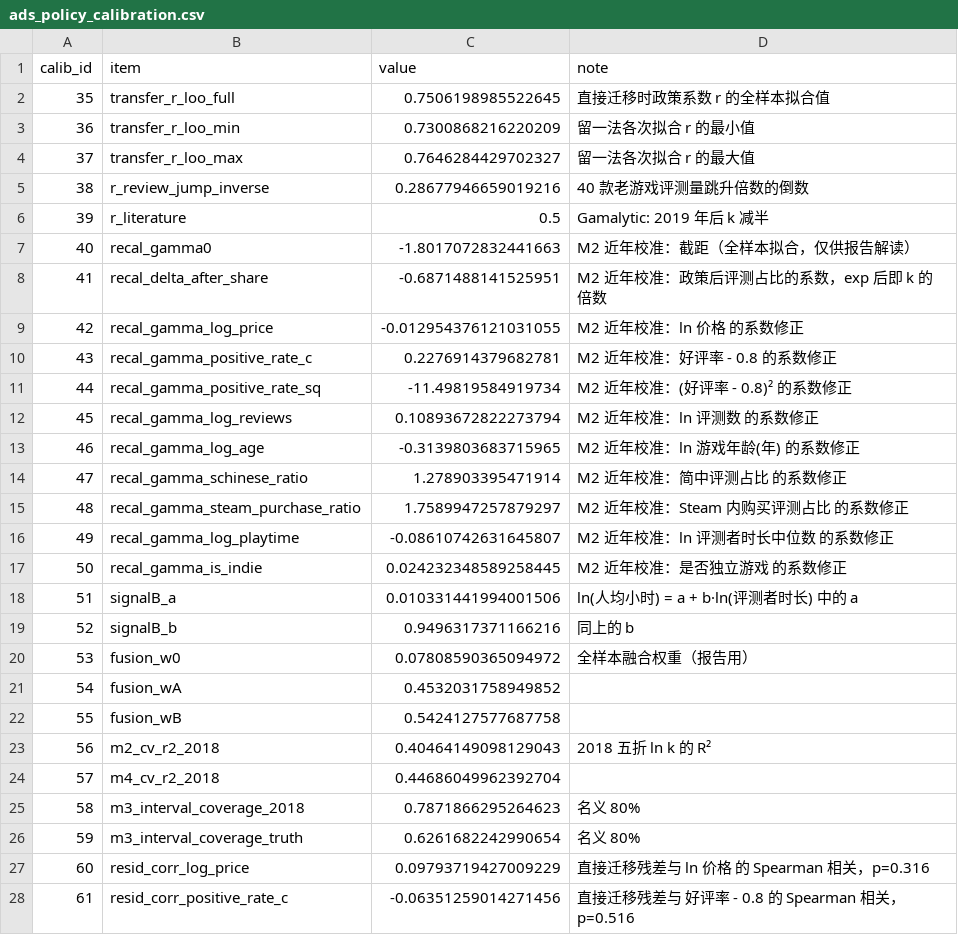
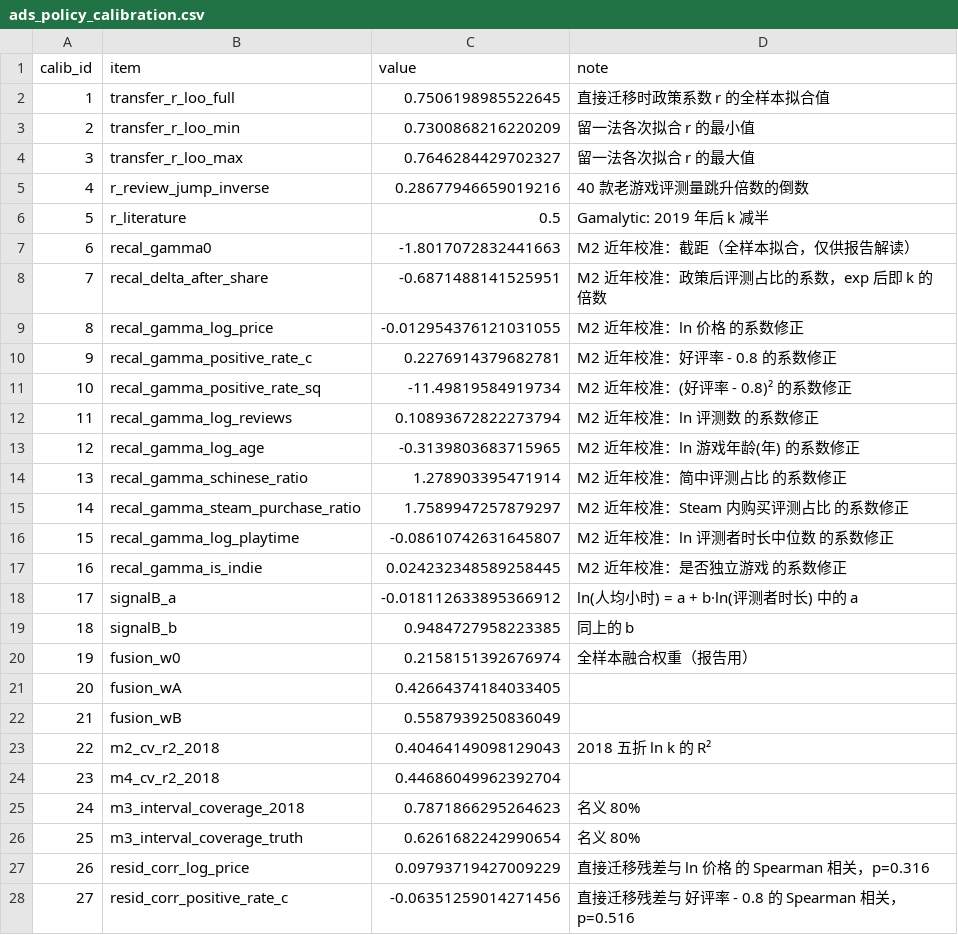
Before and after one commit to plmnbvcxz46/steamsales-guess, a CSV file: data/cleaned/ads_policy_calibration.csv, drawn as a sheet; only a part is shown; the diff covers the shown part only.

```diff
--- a/data/cleaned/ads_policy_calibration.csv
+++ b/data/cleaned/ads_policy_calibration.csv
@@ -1,28 +1,28 @@
 calib_id,item,value,note
-35,transfer_r_loo_full,0.7506198985522645,直接迁移时政策系数 r 的全样本拟合值
-36,transfer_r_loo_min,0.7300868216220209,留一法各次拟合 r 的最小值
-37,transfer_r_loo_max,0.7646284429702327,留一法各次拟合 r 的最大值
-38,r_review_jump_inverse,0.28677946659019216,40 款老游戏评测量跳升倍数的倒数
-39,r_literature,0.5,Gamalytic: 2019 年后 k 减半
-40,recal_gamma0,-1.8017072832441663,M2 近年校准：截距（全样本拟合，仅供报告解读）
-41,recal_delta_after_share,-0.6871488141525951,M2 近年校准：政策后评测占比的系数，exp 后即 k 的倍数
-42,recal_gamma_log_price,-0.012954376121031055,M2 近年校准：ln 价格 的系数修正
-43,recal_gamma_positive_rate_c,0.2276914379682781,M2 近年校准：好评率 - 0.8 的系数修正
-44,recal_gamma_positive_rate_sq,-11.49819584919734,M2 近年校准：(好评率 - 0.8)² 的系数修正
-45,recal_gamma_log_reviews,0.10893672822273794,M2 近年校准：ln 评测数 的系数修正
-46,recal_gamma_log_age,-0.3139803683715965,M2 近年校准：ln 游戏年龄(年) 的系数修正
-47,recal_gamma_schinese_ratio,1.278903395471914,M2 近年校准：简中评测占比 的系数修正
-48,recal_gamma_steam_purchase_ratio,1.7589947257879297,M2 近年校准：Steam 内购买评测占比 的系数修正
-49,recal_gamma_log_playtime,-0.08610742631645807,M2 近年校准：ln 评测者时长中位数 的系数修正
-50,recal_gamma_is_indie,0.024232348589258445,M2 近年校准：是否独立游戏 的系数修正
-51,signalB_a,0.010331441994001506,ln(人均小时) = a + b·ln(评测者时长) 中的 a
-52,signalB_b,0.9496317371166216,同上的 b
-53,fusion_w0,0.07808590365094972,全样本融合权重（报告用）
-54,fusion_wA,0.4532031758949852,
-55,fusion_wB,0.5424127577687758,
-56,m2_cv_r2_2018,0.40464149098129043,2018 五折 ln k 的 R²
-57,m4_cv_r2_2018,0.44686049962392704,
-58,m3_interval_coverage_2018,0.7871866295264623,名义 80%
-59,m3_interval_coverage_truth,0.6261682242990654,名义 80%
-60,resid_corr_log_price,0.09793719427009229,直接迁移残差与 ln 价格 的 Spearman 相关，p=0.316
-61,resid_corr_positive_rate_c,-0.06351259014271456,直接迁移残差与 好评率 - 0.8 的 Spearman 相关，p=0.516
+1,transfer_r_loo_full,0.7506198985522645,直接迁移时政策系数 r 的全样本拟合值
+2,transfer_r_loo_min,0.7300868216220209,留一法各次拟合 r 的最小值
+3,transfer_r_loo_max,0.7646284429702327,留一法各次拟合 r 的最大值
+4,r_review_jump_inverse,0.28677946659019216,40 款老游戏评测量跳升倍数的倒数
+5,r_literature,0.5,Gamalytic: 2019 年后 k 减半
+6,recal_gamma0,-1.8017072832441663,M2 近年校准：截距（全样本拟合，仅供报告解读）
+7,recal_delta_after_share,-0.6871488141525951,M2 近年校准：政策后评测占比的系数，exp 后即 k 的倍数
+8,recal_gamma_log_price,-0.012954376121031055,M2 近年校准：ln 价格 的系数修正
+9,recal_gamma_positive_rate_c,0.2276914379682781,M2 近年校准：好评率 - 0.8 的系数修正
+10,recal_gamma_positive_rate_sq,-11.49819584919734,M2 近年校准：(好评率 - 0.8)² 的系数修正
+11,recal_gamma_log_reviews,0.10893672822273794,M2 近年校准：ln 评测数 的系数修正
+12,recal_gamma_log_age,-0.3139803683715965,M2 近年校准：ln 游戏年龄(年) 的系数修正
+13,recal_gamma_schinese_ratio,1.278903395471914,M2 近年校准：简中评测占比 的系数修正
+14,recal_gamma_steam_purchase_ratio,1.7589947257879297,M2 近年校准：Steam 内购买评测占比 的系数修正
+15,recal_gamma_log_playtime,-0.08610742631645807,M2 近年校准：ln 评测者时长中位数 的系数修正
+16,recal_gamma_is_indie,0.024232348589258445,M2 近年校准：是否独立游戏 的系数修正
+17,signalB_a,-0.018112633895366912,ln(人均小时) = a + b·ln(评测者时长) 中的 a
+18,signalB_b,0.9484727958223385,同上的 b
+19,fusion_w0,0.2158151392676974,全样本融合权重（报告用）
+20,fusion_wA,0.42664374184033405,
+21,fusion_wB,0.5587939250836049,
+22,m2_cv_r2_2018,0.40464149098129043,2018 五折 ln k 的 R²
+23,m4_cv_r2_2018,0.44686049962392704,
+24,m3_interval_coverage_2018,0.7871866295264623,名义 80%
+25,m3_interval_coverage_truth,0.6261682242990654,名义 80%
+26,resid_corr_log_price,0.09793719427009229,直接迁移残差与 ln 价格 的 Spearman 相关，p=0.316
+27,resid_corr_positive_rate_c,-0.06351259014271456,直接迁移残差与 好评率 - 0.8 的 Spearman 相关，p=0.516
```
Also changed, not shown: 7 edited cells elsewhere in this file, data/cleaned/ads_feature_importance.csv, data/cleaned/dim_price_scd2.csv, 15 other files.
